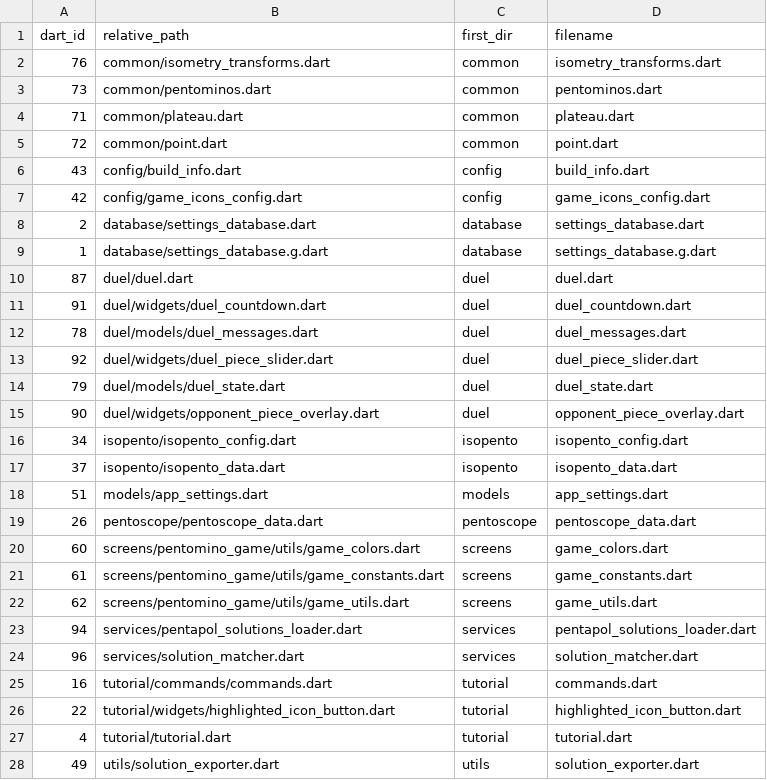
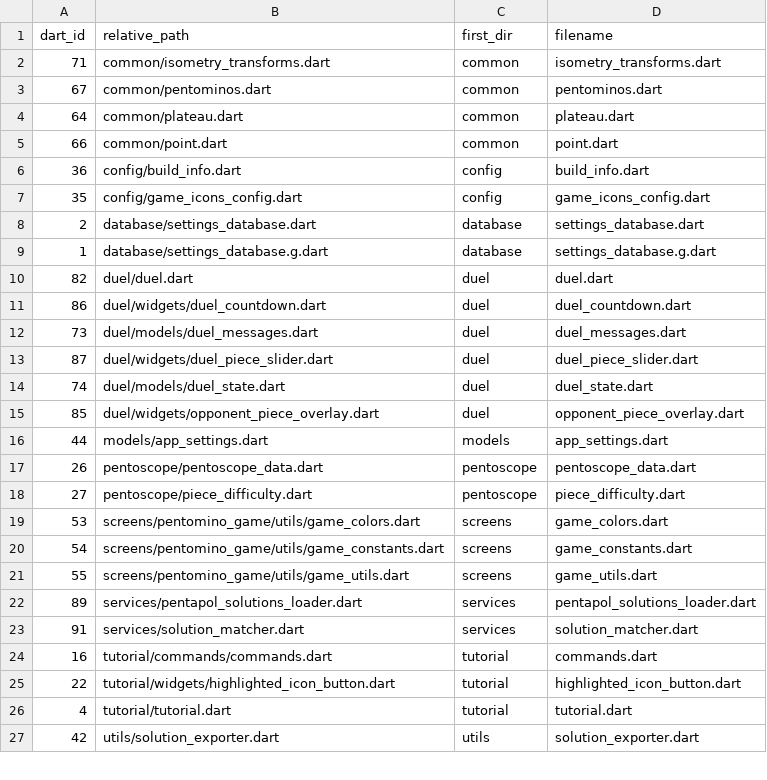
Before and after one commit to PML54/pentopolis, a CSV file: tools/csv/pentapol_end_files.csv, drawn as a sheet; only a part is shown; the diff covers the shown part only.

```diff
--- a/tools/csv/pentapol_end_files.csv
+++ b/tools/csv/pentapol_end_files.csv
@@ -1,25 +1,24 @@
 dart_id,relative_path,first_dir,filename
-76,"common/isometry_transforms.dart","common","isometry_transforms.dart"
-73,"common/pentominos.dart","common","pentominos.dart"
-71,"common/plateau.dart","common","plateau.dart"
-72,"common/point.dart","common","point.dart"
-43,"config/build_info.dart","config","build_info.dart"
-42,"config/game_icons_config.dart","config","game_icons_config.dart"
+71,"common/isometry_transforms.dart","common","isometry_transforms.dart"
+67,"common/pentominos.dart","common","pentominos.dart"
+64,"common/plateau.dart","common","plateau.dart"
+66,"common/point.dart","common","point.dart"
+36,"config/build_info.dart","config","build_info.dart"
+35,"config/game_icons_config.dart","config","game_icons_config.dart"
 2,"database/settings_database.dart","database","settings_database.dart"
 1,"database/settings_database.g.dart","database","settings_database.g.dart"
-87,"duel/duel.dart","duel","duel.dart"
-91,"duel/widgets/duel_countdown.dart","duel","duel_countdown.dart"
-78,"duel/models/duel_messages.dart","duel","duel_messages.dart"
-92,"duel/widgets/duel_piece_slider.dart","duel","duel_piece_slider.dart"
-79,"duel/models/duel_state.dart","duel","duel_state.dart"
-90,"duel/widgets/opponent_piece_overlay.dart","duel","opponent_piece_overlay.dart"
-34,"isopento/isopento_config.dart","isopento","isopento_config.dart"
-37,"isopento/isopento_data.dart","isopento","isopento_data.dart"
-51,"models/app_settings.dart","models","app_settings.dart"
+82,"duel/duel.dart","duel","duel.dart"
+86,"duel/widgets/duel_countdown.dart","duel","duel_countdown.dart"
+73,"duel/models/duel_messages.dart","duel","duel_messages.dart"
+87,"duel/widgets/duel_piece_slider.dart","duel","duel_piece_slider.dart"
+74,"duel/models/duel_state.dart","duel","duel_state.dart"
+85,"duel/widgets/opponent_piece_overlay.dart","duel","opponent_piece_overlay.dart"
+44,"models/app_settings.dart","models","app_settings.dart"
 26,"pentoscope/pentoscope_data.dart","pentoscope","pentoscope_data.dart"
-60,"screens/pentomino_game/utils/game_colors.dart","screens","game_colors.dart"
-61,"screens/pentomino_game/utils/game_constants.dart","screens","game_constants.dart"
-62,"screens/pentomino_game/utils/game_utils.dart","screens","game_utils.dart"
-94,"services/pentapol_solutions_loader.dart","services","pentapol_solutions_loader.dart"
-96,"services/solution_matcher.dart","services","solution_matcher.dart"
+27,"pentoscope/piece_difficulty.dart","pentoscope","piece_difficulty.dart"
+53,"screens/pentomino_game/utils/game_colors.dart","screens","game_colors.dart"
+54,"screens/pentomino_game/utils/game_constants.dart","screens","game_constants.dart"
+55,"screens/pentomino_game/utils/game_utils.dart","screens","game_utils.dart"
+89,"services/pentapol_solutions_loader.dart","services","pentapol_solutions_loader.dart"
+91,"services/solution_matcher.dart","services","solution_matcher.dart"
 16,"tutorial/commands/commands.dart","tutorial","commands.dart"
@@ -27,2 +26,2 @@ dart_id,relative_path,first_dir,filename
 4,"tutorial/tutorial.dart","tutorial","tutorial.dart"
-49,"utils/solution_exporter.dart","utils","solution_exporter.dart"
+42,"utils/solution_exporter.dart","utils","solution_exporter.dart"
```
Also changed, not shown: 1 edited cell elsewhere in this file, tools/csv/pentapol_dart_files.csv, tools/csv/pentapol_functions.csv, 42 other files.
